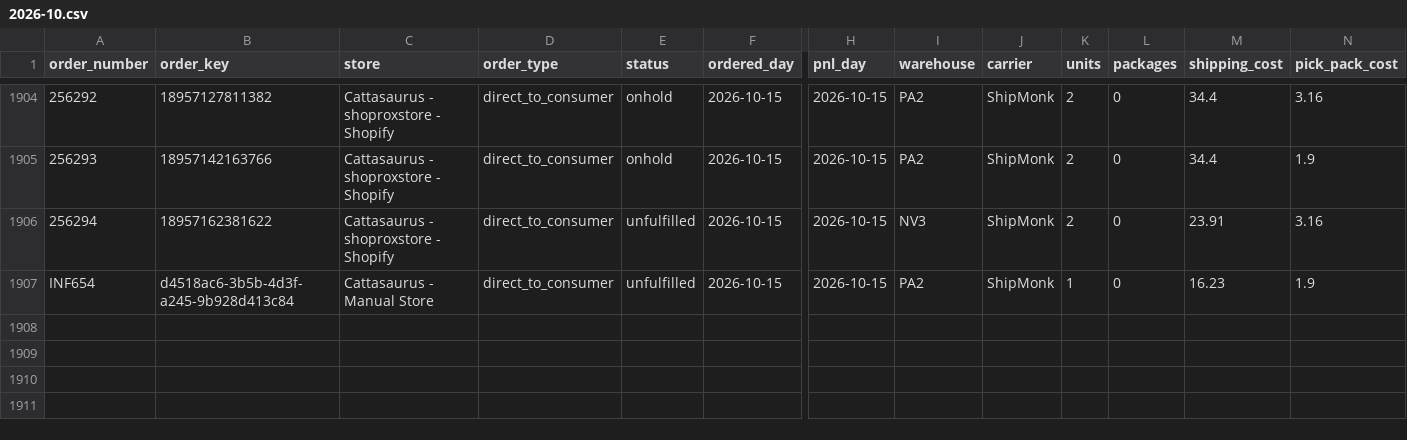
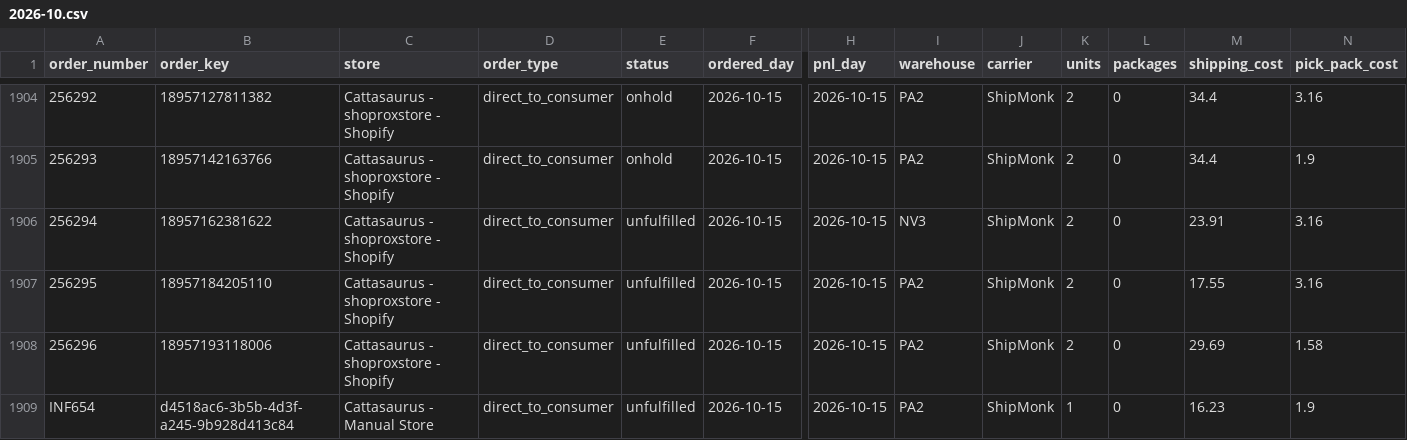
Before and after one commit to taitran-star/ctu-fin-sync-8x2k, a CSV file: data/shipmonk_orders/2026-10.csv, drawn as a sheet; only a part is shown, gaps mark what is left out; rows hold the shown columns only; the diff names each change by its address in the sheet, - before the commit and + after, or states it on an @@ line.

```diff
--- a/data/shipmonk_orders/2026-10.csv
+++ b/data/shipmonk_orders/2026-10.csv
+row 1907: 256295 | 18957184205110 | Cattasaurus - shoproxstore - Shopify | direct_to_consumer | unfulfilled | 2026-10-15 | 2026-10-15 | PA2 | ShipMonk | 2 | 0 | 17.55 | 3.16
+row 1908: 256296 | 18957193118006 | Cattasaurus - shoproxstore - Shopify | direct_to_consumer | unfulfilled | 2026-10-15 | 2026-10-15 | PA2 | ShipMonk | 2 | 0 | 29.69 | 1.58
```
Also changed, not shown: 1 other file.
